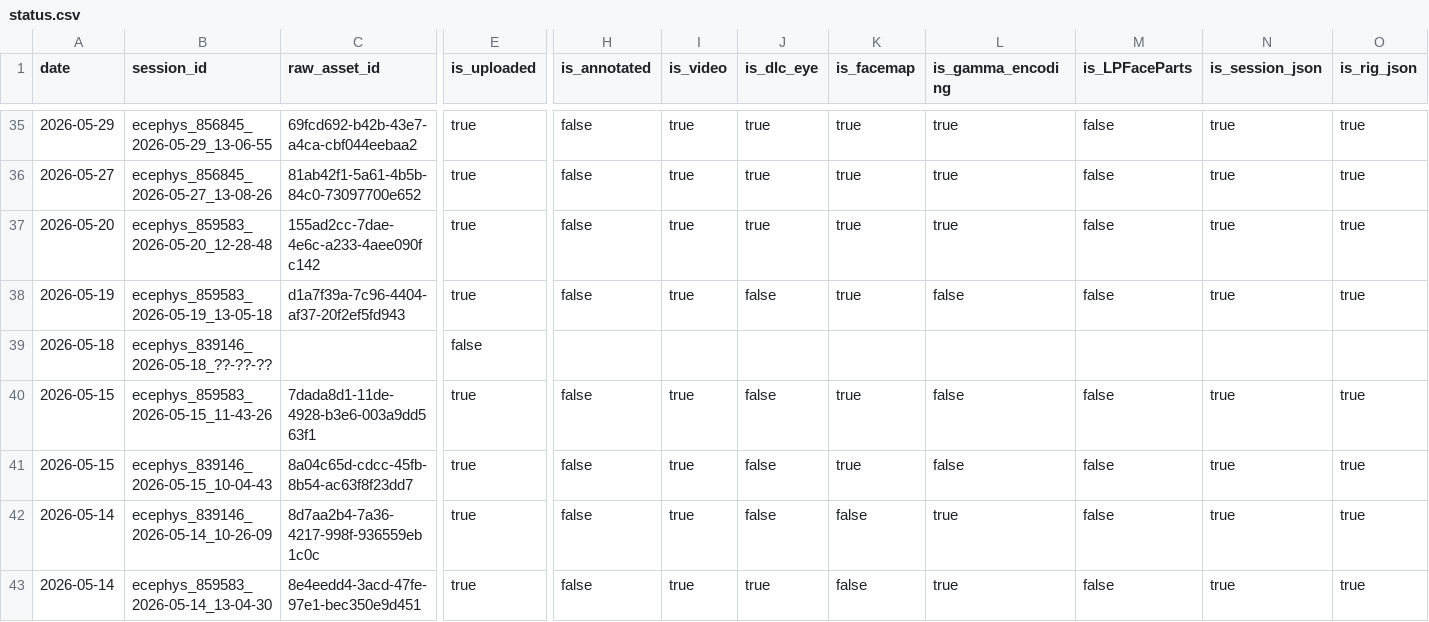
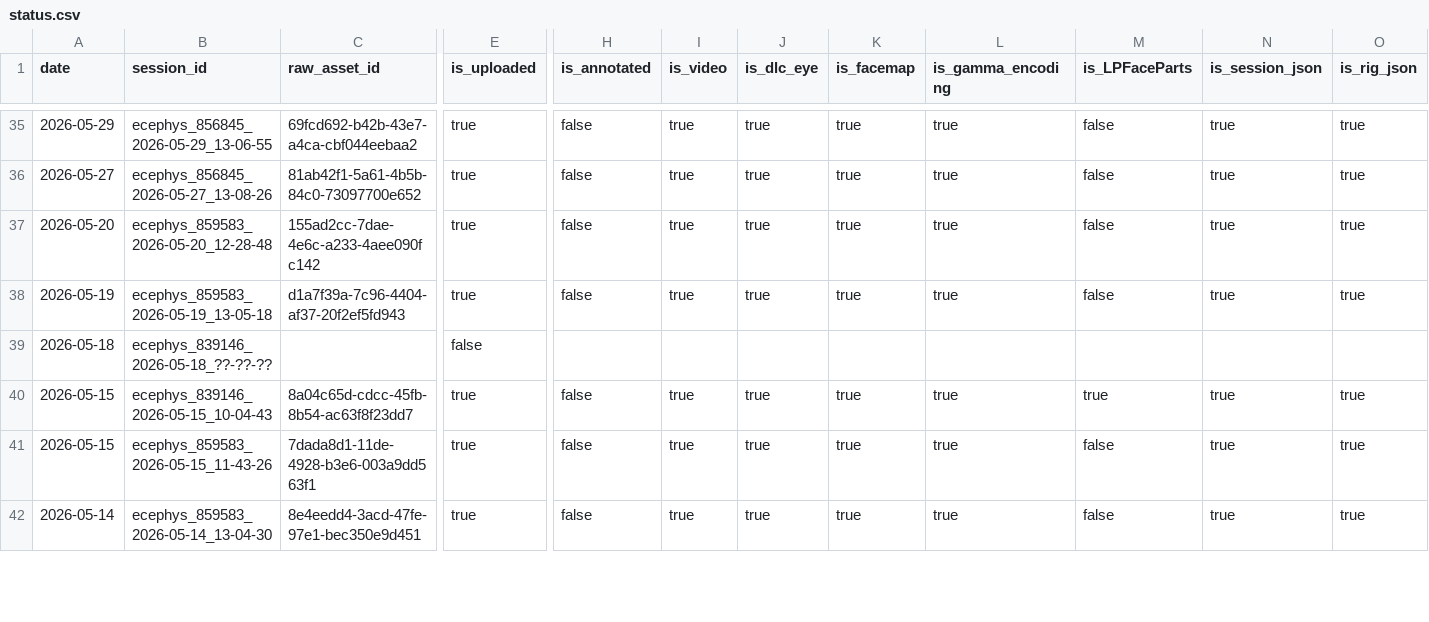
Before and after one commit to AllenInstitute/npc_lims, a CSV file: tables/status.csv, drawn as a sheet; only a part is shown, gaps mark what is left out; removed rows and columns are numbered as before the commit, all else as after; rows hold the shown columns only; the diff covers the shown part only; the diff names each change by its address in the sheet, - before the commit and + after, or states it on an @@ line.

```diff
--- a/tables/status.csv
+++ b/tables/status.csv
-J38 (is_dlc_eye): false
+J38 (is_dlc_eye): true
-L38 (is_gamma_encoding): false
+L38 (is_gamma_encoding): true
-row 40: 2026-05-15 | ecephys_859583_2026-05-15_11-43-26 | 7dada8d1-11de-4928-b3e6-003a9dd563f1 | true | false | true | false | true | false | false | true | true
-J40:J41 (is_dlc_eye): false
+J40:J41 (is_dlc_eye): true
-L40 (is_gamma_encoding): false
+L40 (is_gamma_encoding): true
-M40 (is_LPFaceParts): false
+M40 (is_LPFaceParts): true
-A41 (date): 2026-05-14
+A41 (date): 2026-05-15
-B41 (session_id): ecephys_839146_2026-05-14_10-26-09
+B41 (session_id): ecephys_859583_2026-05-15_11-43-26
-C41 (raw_asset_id): 8d7aa2b4-7a36-4217-998f-936559eb1c0c
+C41 (raw_asset_id): 7dada8d1-11de-4928-b3e6-003a9dd563f1
-K41:K42 (is_facemap): false
+K41:K42 (is_facemap): true
```
Also changed, not shown: 1 added row, 13 moved rows and 9 edited cells elsewhere in this file.
